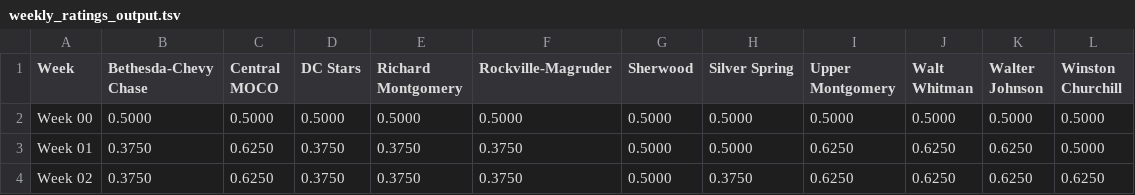
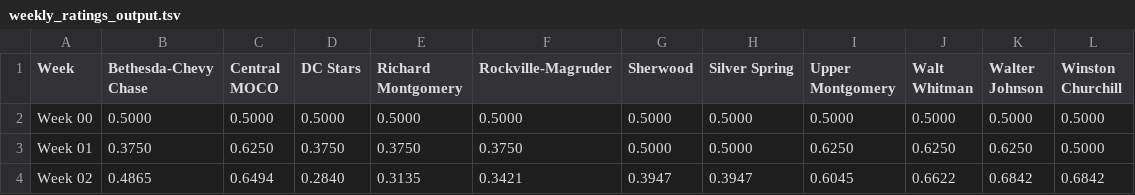
Before and after one commit to MHC-Ranking/mhc-ranking.github.io, a TSV file: weekly_ratings_output.tsv, drawn as a sheet.

```diff
--- a/weekly_ratings_output.tsv
+++ b/weekly_ratings_output.tsv
@@ -3,2 +3,2 @@ Week 00	0.5000	0.5000	0.5000	0.5000	0.5000	0.5000	0.5000	0.5000	0.5000	0.5000	0.
 Week 01	0.3750	0.6250	0.3750	0.3750	0.3750	0.5000	0.5000	0.6250	0.6250	0.6250	0.5000
-Week 02	0.3750	0.6250	0.3750	0.3750	0.3750	0.5000	0.3750	0.6250	0.6250	0.6250	0.6250
+Week 02	0.4865	0.6494	0.2840	0.3135	0.3421	0.3947	0.3947	0.6045	0.6622	0.6842	0.6842
```
Also changed, not shown: colley_matrix_output.tsv, rankings_output.tsv, 3 other files.
